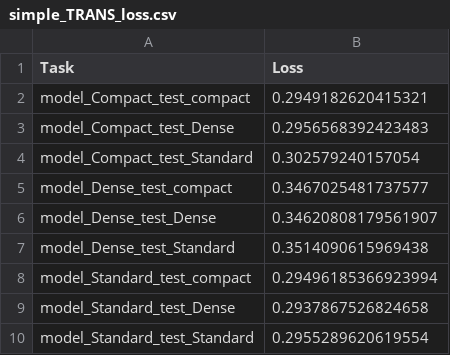
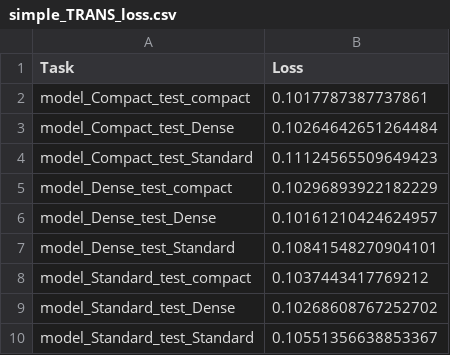
Before and after one commit to ahmd-mohsin/continual-learning-channel-prediction, a CSV file: baseline_models/simple/simple_TRANS_loss.csv, drawn as a sheet.

```diff
--- a/baseline_models/simple/simple_TRANS_loss.csv
+++ b/baseline_models/simple/simple_TRANS_loss.csv
@@ -1,10 +1,10 @@
 Task,Loss
-model_Compact_test_compact,0.2949182620415321
-model_Compact_test_Dense,0.2956568392423483
-model_Compact_test_Standard,0.302579240157054
-model_Dense_test_compact,0.3467025481737577
-model_Dense_test_Dense,0.34620808179561907
-model_Dense_test_Standard,0.3514090615969438
-model_Standard_test_compact,0.29496185366923994
-model_Standard_test_Dense,0.2937867526824658
-model_Standard_test_Standard,0.2955289620619554
+model_Compact_test_compact,0.1017787387737861
+model_Compact_test_Dense,0.10264642651264484
+model_Compact_test_Standard,0.11124565509649423
+model_Dense_test_compact,0.10296893922182229
+model_Dense_test_Dense,0.10161210424624957
+model_Dense_test_Standard,0.10841548270904101
+model_Standard_test_compact,0.1037443417769212
+model_Standard_test_Dense,0.10268608767252702
+model_Standard_test_Standard,0.10551356638853367
```
Also changed, not shown: baseline_models/simple/simple_TRANS_nmse_results.csv.
